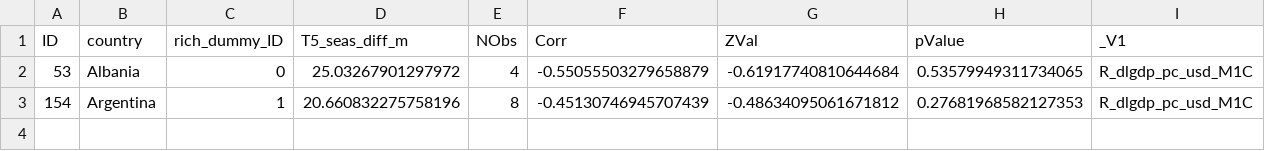
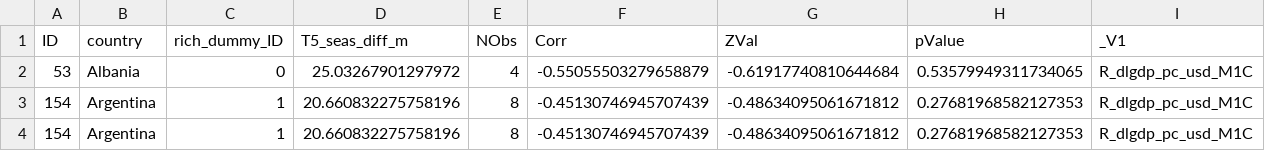
Before and after one commit to eulauer/frank, a CSV file: test.csv, drawn as a sheet; only a part is shown; rows hold the shown columns only; the diff names each change by its address in the sheet, - before the commit and + after, or states it on an @@ line.

```diff
--- a/test.csv
+++ b/test.csv
+row 4: 154 | Argentina | 1 | 20.660832275758196 | 8 | -0.45130746945707439 | -0.48634095061671812 | 0.27681968582127353 | R_dlgdp_pc_usd_M1C
```
